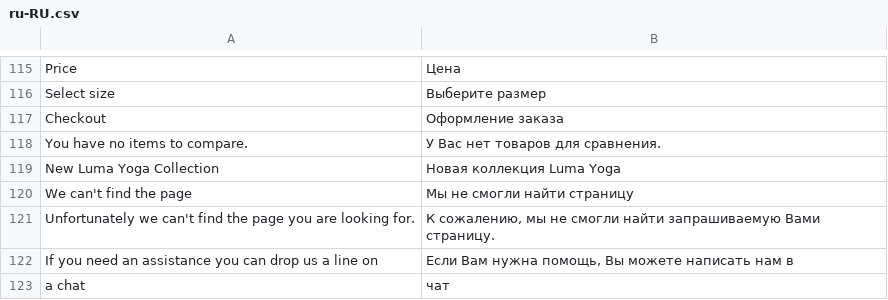
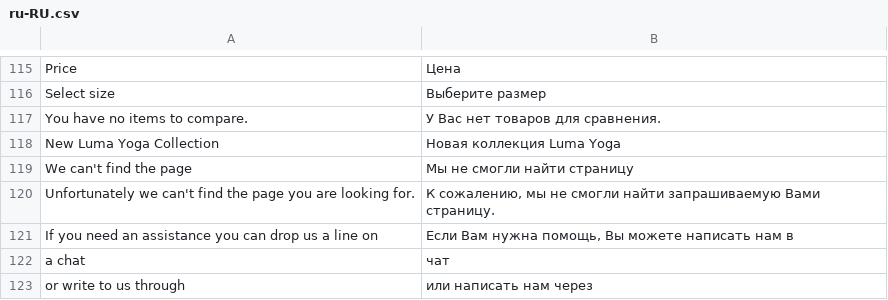
Before and after one commit to vuestorefront/vue-storefront, a CSV file: src/themes/default/resource/i18n/ru-RU.csv, drawn as a sheet; only a part is shown, gaps mark what is left out; the shorter side is filled out with more unchanged rows.

```diff
--- a/src/themes/default/resource/i18n/ru-RU.csv
+++ b/src/themes/default/resource/i18n/ru-RU.csv
@@ -116,3 +116,2 @@
 "Select size ","Выберите размер "
-"Checkout","Оформление заказа"
 "You have no items to compare.","У Вас нет товаров для сравнения."
```
Also changed, not shown: src/themes/default/resource/i18n/en-US.csv, src/themes/default/resource/i18n/fr-FR.csv, 7 other files.
